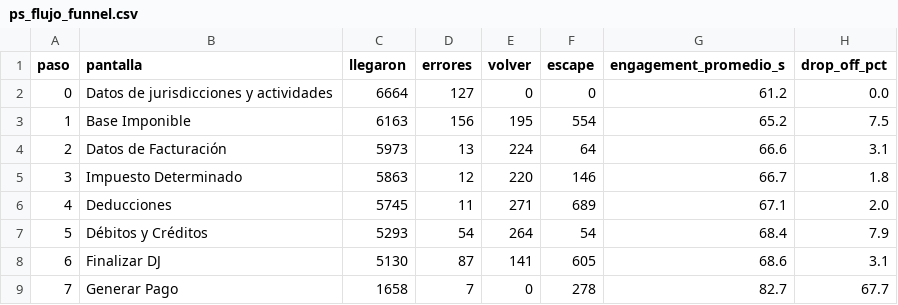
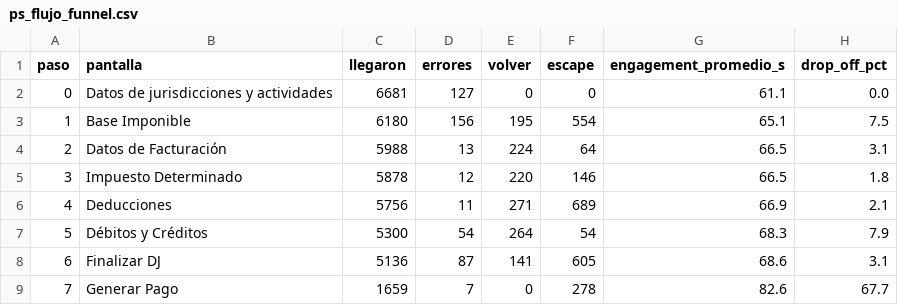
Before and after one commit to framirez-comarb/ps-flujo-comarb, a CSV file: ps_flujo_funnel.csv, drawn as a sheet.

```diff
--- a/ps_flujo_funnel.csv
+++ b/ps_flujo_funnel.csv
@@ -1,9 +1,9 @@
 paso,pantalla,llegaron,errores,volver,escape,engagement_promedio_s,drop_off_pct
-0,Datos de jurisdicciones y actividades,6664,127,0,0,61.2,0.0
-1,Base Imponible,6163,156,195,554,65.2,7.5
-2,Datos de Facturación,5973,13,224,64,66.6,3.1
-3,Impuesto Determinado,5863,12,220,146,66.7,1.8
-4,Deducciones,5745,11,271,689,67.1,2.0
-5,Débitos y Créditos,5293,54,264,54,68.4,7.9
-6,Finalizar DJ,5130,87,141,605,68.6,3.1
-7,Generar Pago,1658,7,0,278,82.7,67.7
+0,Datos de jurisdicciones y actividades,6681,127,0,0,61.1,0.0
+1,Base Imponible,6180,156,195,554,65.1,7.5
+2,Datos de Facturación,5988,13,224,64,66.5,3.1
+3,Impuesto Determinado,5878,12,220,146,66.5,1.8
+4,Deducciones,5756,11,271,689,66.9,2.1
+5,Débitos y Créditos,5300,54,264,54,68.3,7.9
+6,Finalizar DJ,5136,87,141,605,68.6,3.1
+7,Generar Pago,1659,7,0,278,82.6,67.7
```
Also changed, not shown: 4 other files.
